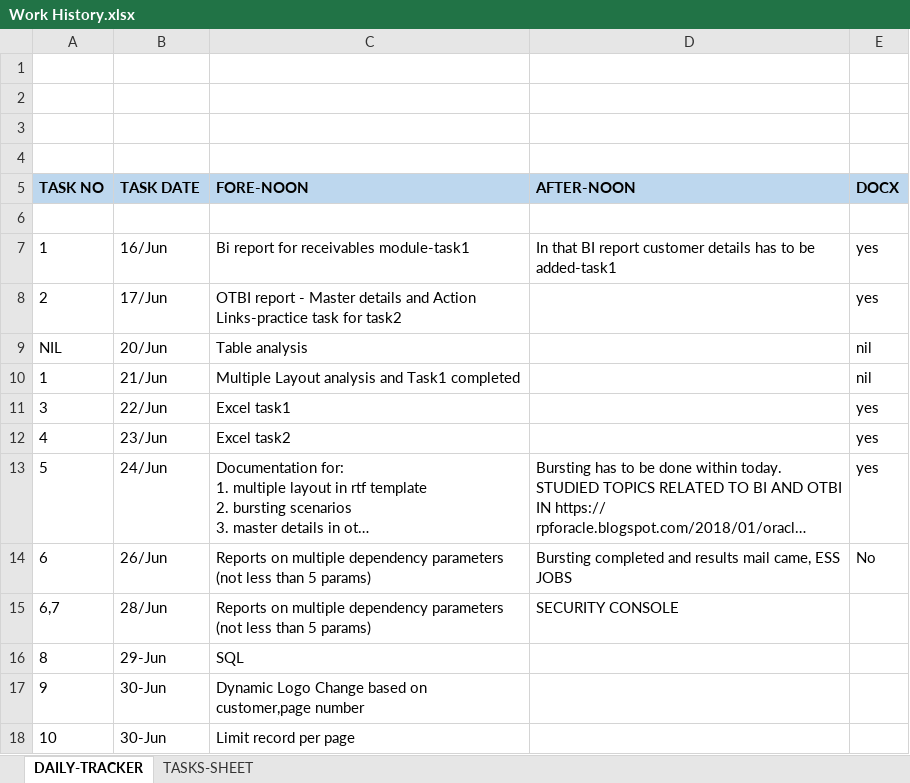
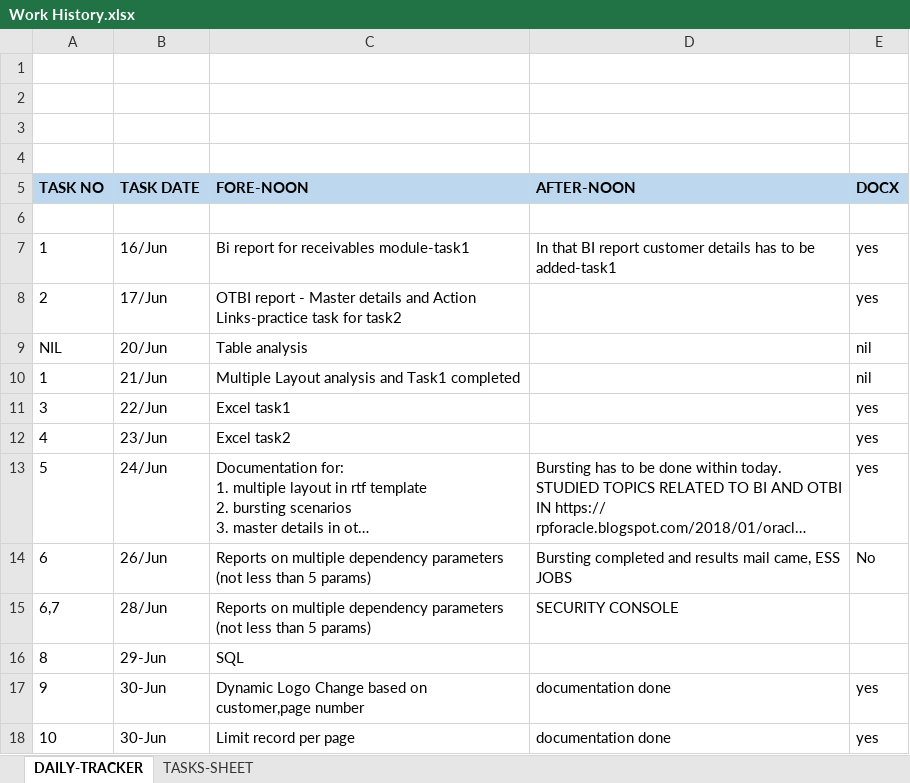
Before and after one commit to kavinkavin16/Fusion, an Excel workbook: Work History.xlsx, sheet DAILY-TRACKER, drawn as a sheet; long unchanged cells end in …; values as stored, in another font and other column widths than the file's, no borders; the diff names each change by its address in the sheet, - before the commit and + after, or states it on an @@ line.

```diff
--- a/Work History.xlsx (sheet DAILY-TRACKER)
+++ b/Work History.xlsx (sheet DAILY-TRACKER)
-D17:D18 (AFTER-NOON): (empty)
+D17:D18 (AFTER-NOON): documentation done
-E17:E18 (DOCX): (empty)
+E17:E18 (DOCX): yes
```
Also changed, not shown: 3 other files.
